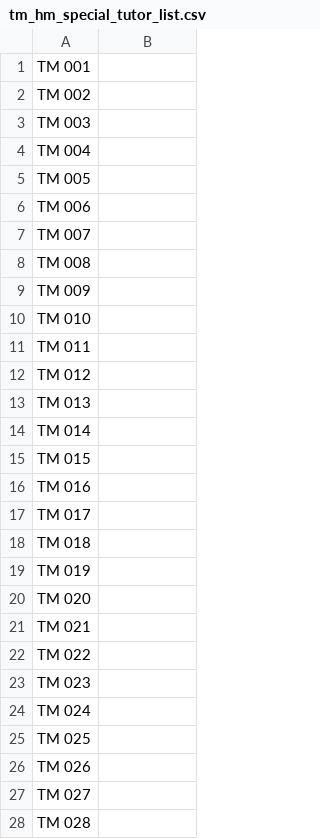
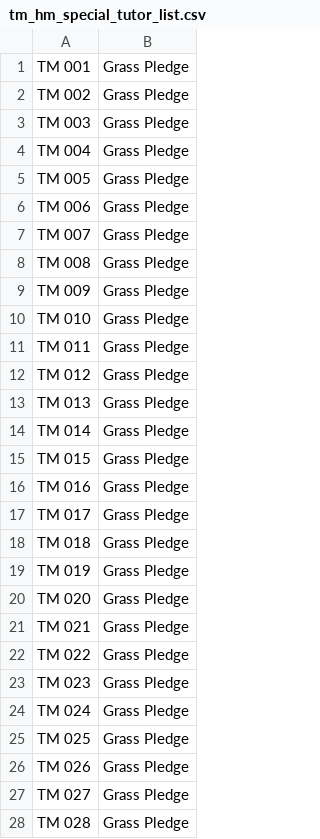
Before and after one commit to ABZB/Export-Pokedata-To-CSV, a CSV file: config and data/tm_hm_special_tutor_list.csv, drawn as a sheet; only a part is shown; the diff covers the shown part only.

```diff
--- a/config and data/tm_hm_special_tutor_list.csv
+++ b/config and data/tm_hm_special_tutor_list.csv
@@ -1,28 +1,28 @@
-TM 001,
-TM 002,
-TM 003,
-TM 004,
-TM 005,
-TM 006,
-TM 007,
-TM 008,
-TM 009,
-TM 010,
-TM 011,
-TM 012,
-TM 013,
-TM 014,
-TM 015,
-TM 016,
-TM 017,
-TM 018,
-TM 019,
-TM 020,
-TM 021,
-TM 022,
-TM 023,
-TM 024,
-TM 025,
-TM 026,
-TM 027,
-TM 028,
+TM 001,Grass Pledge
+TM 002,Grass Pledge
+TM 003,Grass Pledge
+TM 004,Grass Pledge
+TM 005,Grass Pledge
+TM 006,Grass Pledge
+TM 007,Grass Pledge
+TM 008,Grass Pledge
+TM 009,Grass Pledge
+TM 010,Grass Pledge
+TM 011,Grass Pledge
+TM 012,Grass Pledge
+TM 013,Grass Pledge
+TM 014,Grass Pledge
+TM 015,Grass Pledge
+TM 016,Grass Pledge
+TM 017,Grass Pledge
+TM 018,Grass Pledge
+TM 019,Grass Pledge
+TM 020,Grass Pledge
+TM 021,Grass Pledge
+TM 022,Grass Pledge
+TM 023,Grass Pledge
+TM 024,Grass Pledge
+TM 025,Grass Pledge
+TM 026,Grass Pledge
+TM 027,Grass Pledge
+TM 028,Grass Pledge
```
Also changed, not shown: 80 edited cells elsewhere in this file, 2 other files.
